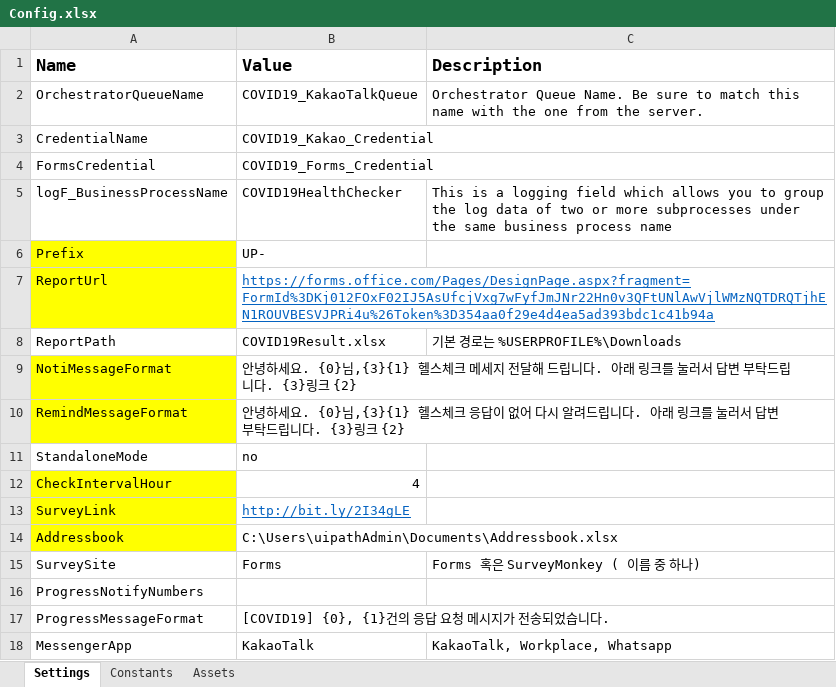
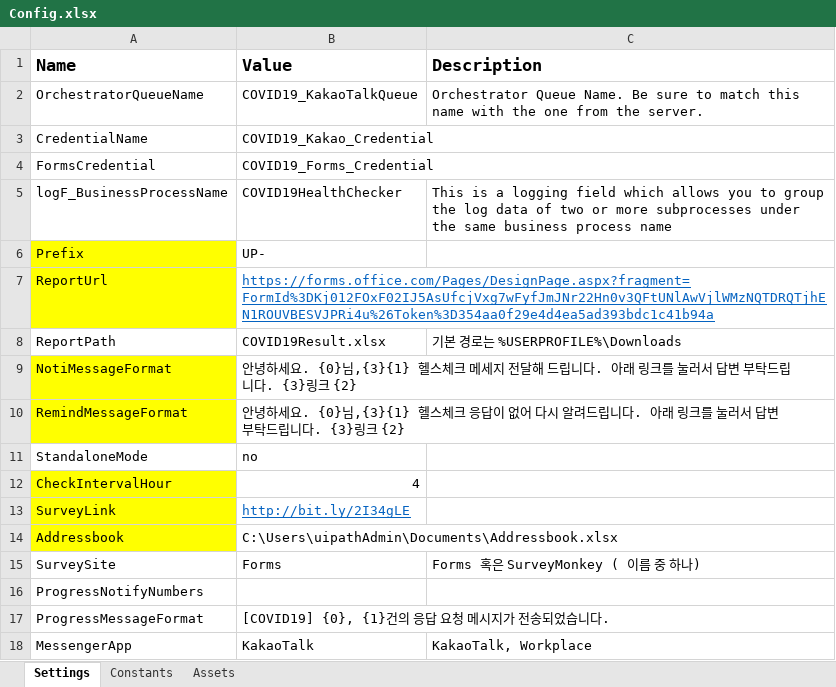
Before and after one commit to javaos74/COVID19KakaoTalk, an Excel workbook: Data/Config.xlsx, sheet Settings, drawn as a sheet; values as stored, in another font and other column widths than the file's, no borders; the diff names each change by its address in the sheet, - before the commit and + after, or states it on an @@ line.

```diff
--- a/Data/Config.xlsx (sheet Settings)
+++ b/Data/Config.xlsx (sheet Settings)
-C18 (Description): KakaoTalk, Workplace, Whatsapp
+C18 (Description): KakaoTalk, Workplace
```
Also changed, not shown: sheet Assets, Docs/Addressbook.xlsx, 2 other files.
